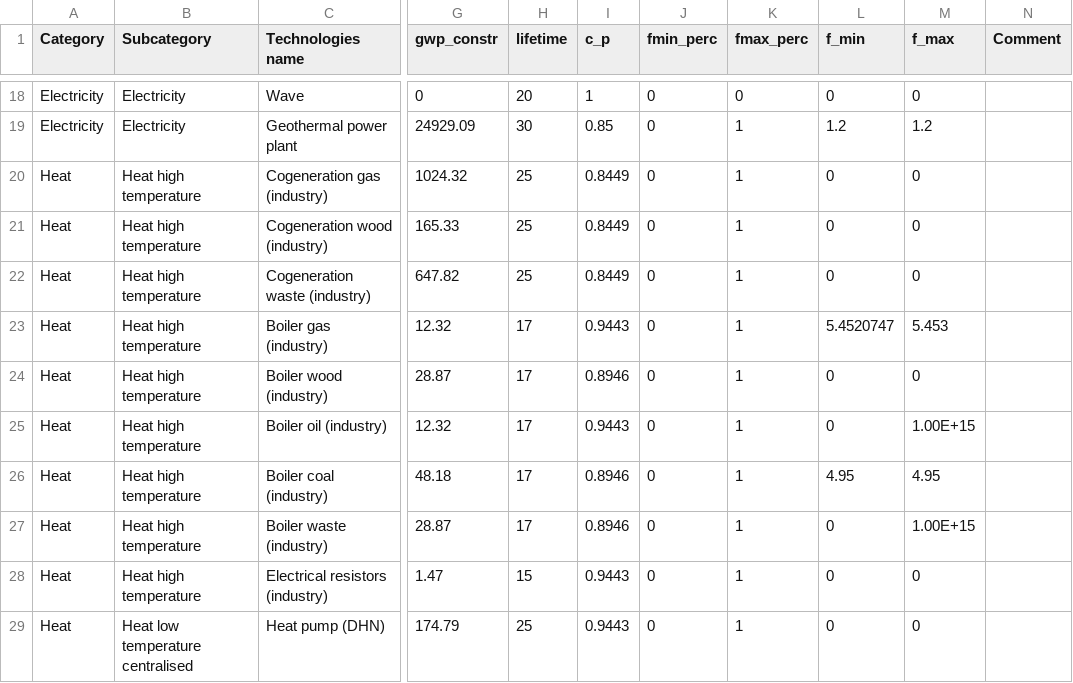
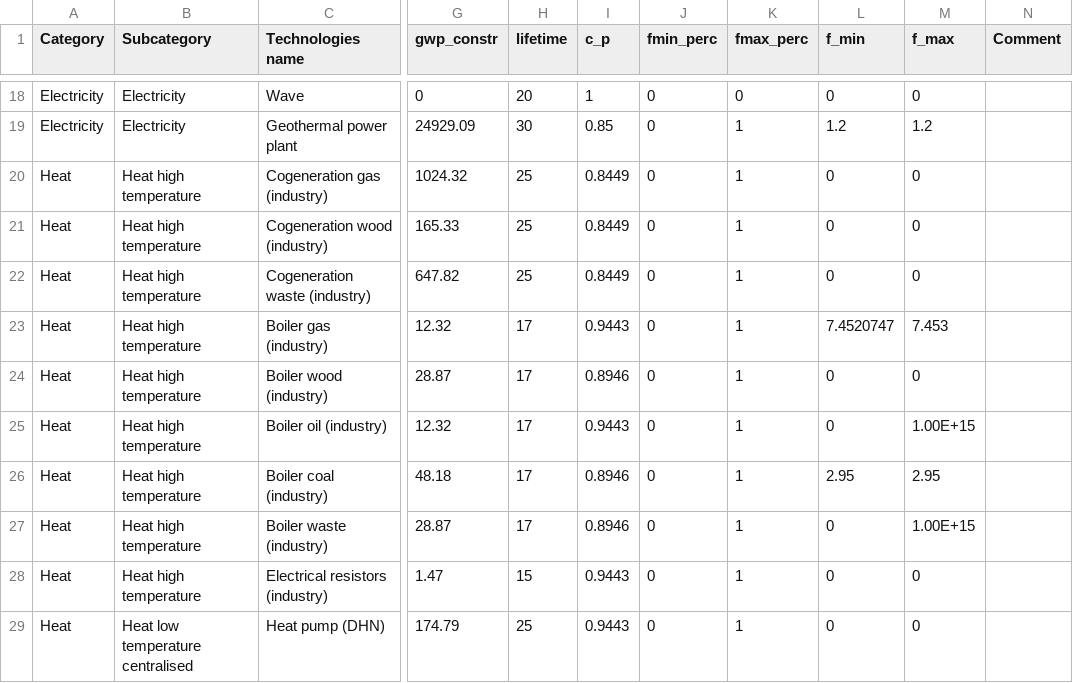
Before and after one commit to energyscope/EnergyScope_coupling_GEMMES, a CSV file: Data/TK 2019/Technologies.csv, drawn as a sheet; only a part is shown, gaps mark what is left out; the diff covers the shown part only; the diff names each change by its address in the sheet, - before the commit and + after, or states it on an @@ line.

```diff
--- a/Data/TK 2019/Technologies.csv
+++ b/Data/TK 2019/Technologies.csv
-L23 (f_min): 5.4520747
+L23 (f_min): 7.4520747
-M23 (f_max): 5.453
+M23 (f_max): 7.453
-L26 (f_min): 4.95
+L26 (f_min): 2.95
-M26 (f_max): 4.95
+M26 (f_max): 2.95
```
Also changed, not shown: 8 edited cells elsewhere in this file, Data/TK 2019/Layers_in_out.csv, case_studies/TK 2019/output/sankey/input2sankey.csv, 39 other files.
